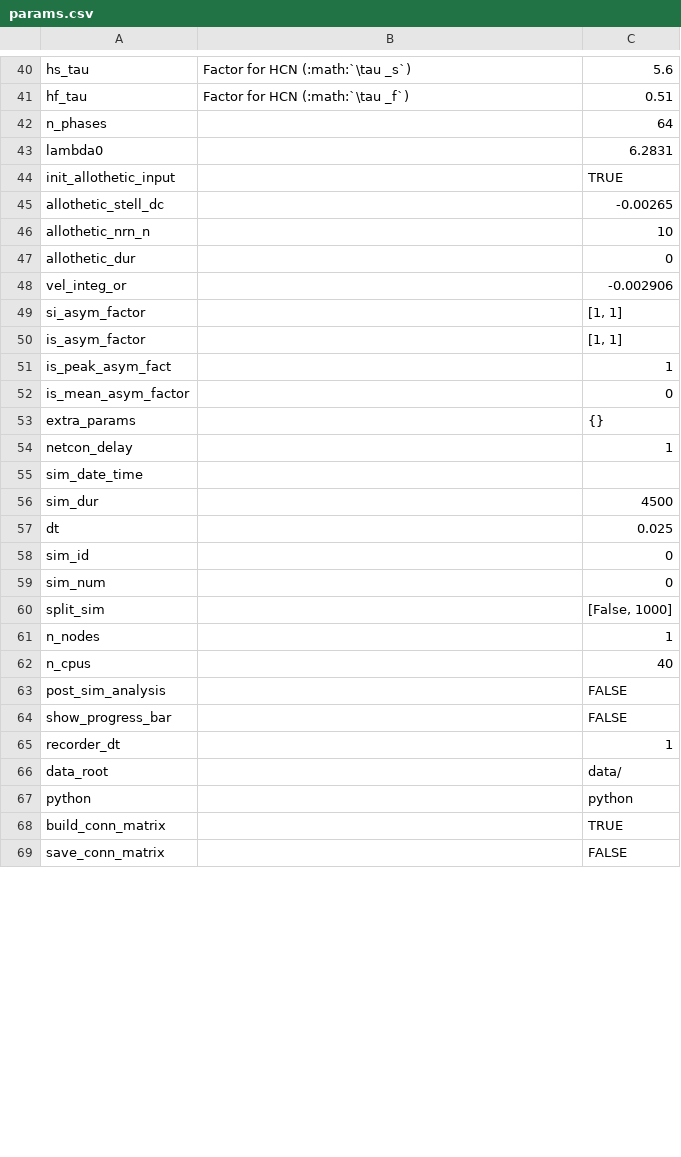
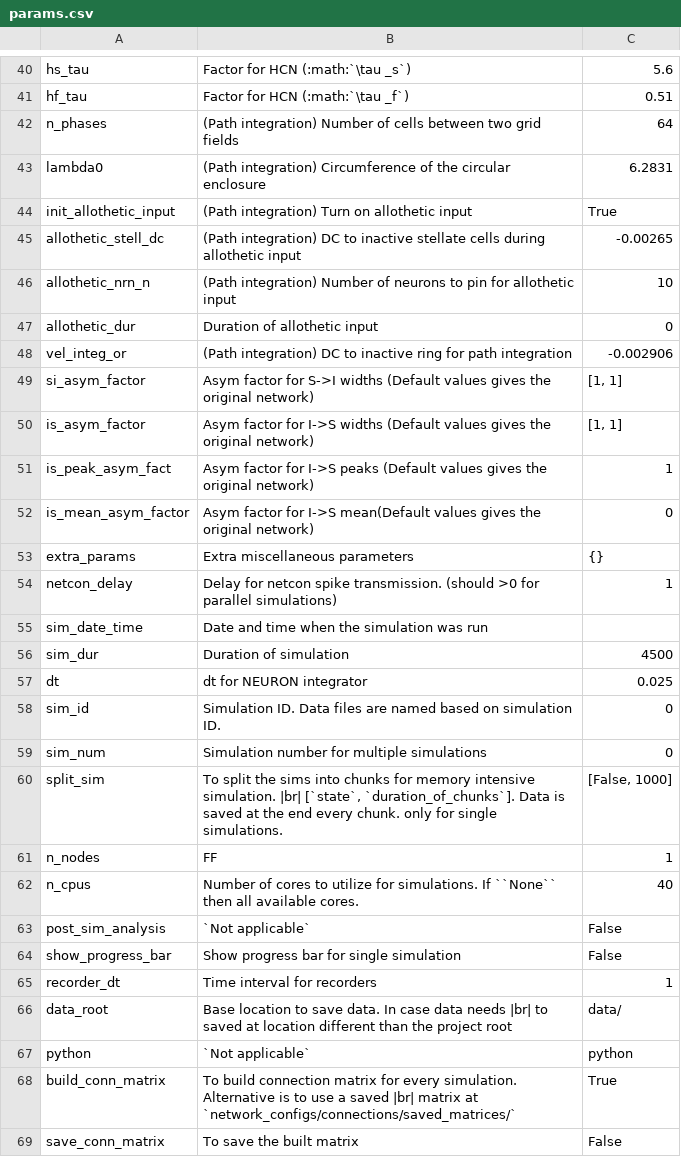
Before and after one commit to tiny-infinity/GridCellsCopy, a CSV file: docs/source/params.csv, drawn as a sheet; only a part is shown, gaps mark what is left out; the diff covers the shown part only.

```diff
--- a/docs/source/params.csv
+++ b/docs/source/params.csv
@@ -41,29 +41,29 @@ hs_tau,Factor for HCN (:math:`\tau _s`),5.6
 hf_tau,Factor for HCN (:math:`\tau _f`),0.51
-n_phases,,64
-lambda0,,6.2831
-init_allothetic_input,,TRUE
-allothetic_stell_dc,,-0.00265
-allothetic_nrn_n,,10
-allothetic_dur,,0
-vel_integ_or,,-0.002906
-si_asym_factor,,"[1, 1]"
-is_asym_factor,,"[1, 1]"
-is_peak_asym_fact,,1
-is_mean_asym_factor,,0
-extra_params,,{}
-netcon_delay,,1
-sim_date_time,,
-sim_dur,,4500
-dt,,0.025
-sim_id,,0
-sim_num,,0
-split_sim,,"[False, 1000]"
-n_nodes,,1
-n_cpus,,40
-post_sim_analysis,,FALSE
-show_progress_bar,,FALSE
-recorder_dt,,1
-data_root,,data/
-python,,python
-build_conn_matrix,,TRUE
-save_conn_matrix,,FALSE
+n_phases,(Path integration) Number of cells between two grid fields,64
+lambda0,(Path integration) Circumference of the circular enclosure,6.2831
+init_allothetic_input,(Path integration) Turn on allothetic input,True
+allothetic_stell_dc,(Path integration) DC to inactive stellate cells during allothetic input,-0.00265
+allothetic_nrn_n,(Path integration) Number of neurons to pin for allothetic input,10
+allothetic_dur,Duration of allothetic input,0
+vel_integ_or,(Path integration) DC to inactive ring for path integration,-0.002906
+si_asym_factor,Asym factor for S->I widths (Default values gives the original network),"[1, 1]"
+is_asym_factor,Asym factor for I->S widths (Default values gives the original network),"[1, 1]"
+is_peak_asym_fact,Asym factor for I->S peaks (Default values gives the original network),1
+is_mean_asym_factor,Asym factor for I->S mean(Default values gives the original network),0
+extra_params,Extra miscellaneous parameters,{}
+netcon_delay,Delay for netcon spike transmission. (should >0 for parallel simulations),1
+sim_date_time,Date and time when the simulation was run,
+sim_dur,Duration of simulation,4500
+dt,dt for NEURON integrator,0.025
+sim_id,Simulation ID. Data files are named based on simulation ID.,0
+sim_num,Simulation number for multiple simulations,0
+split_sim,"To split the sims into chunks for memory intensive simulation. |br| [`state`, `duration_of_chunks`]. Data is saved at the end every chunk. only for single simulations. ","[False, 1000]"
+n_nodes,FF,1
+n_cpus,Number of cores to utilize for simulations. If ``None`` then all available cores.,40
+post_sim_analysis,`Not applicable`,False
+show_progress_bar,Show progress bar for single simulation,False
+recorder_dt,Time interval for recorders,1
+data_root,Base location to save data. In case data needs |br| to saved at location different than the project root,data/
+python,`Not applicable`,python
+build_conn_matrix,To build connection matrix for every simulation. Alternative is to use a saved |br|  matrix at `network_configs/connections/saved_matrices/`,True
+save_conn_matrix,To save the built matrix,False
```
Also changed, not shown: 10 edited cells elsewhere in this file, 8 other files.
